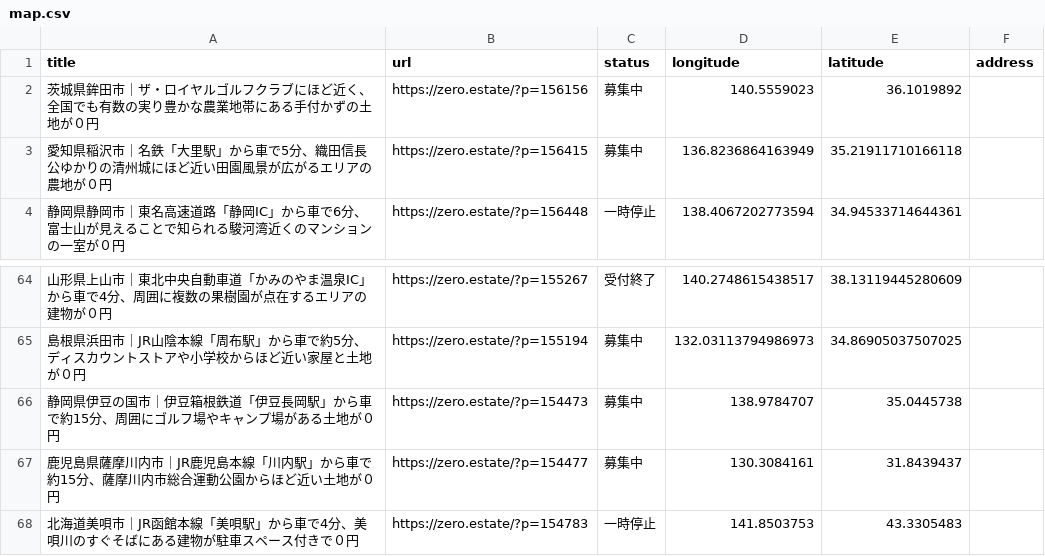
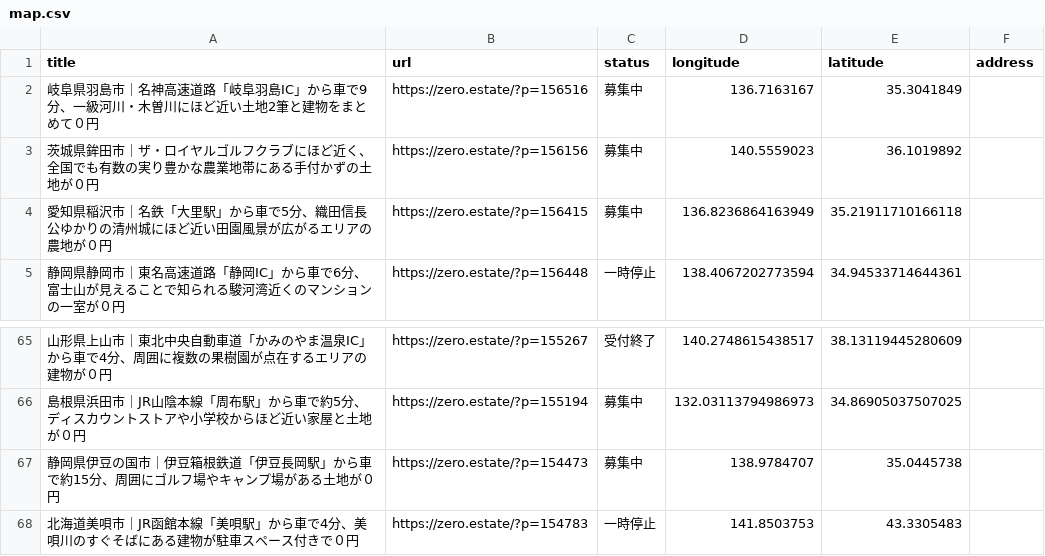
Before and after one commit to 5ym/zero-owner, a CSV file: map.csv, drawn as a sheet; only a part is shown, gaps mark what is left out; removed rows and columns are numbered as before the commit, all else as after; the diff names each change by its address in the sheet, - before the commit and + after, or states it on an @@ line.

```diff
--- a/map.csv
+++ b/map.csv
+row 2: 岐阜県羽島市｜名神高速道路「岐阜羽島IC」から車で9分、一級河川・木曽川にほど近い土地2筆と建物をまとめて０円 | https://zero.estate/?p=156516 | 募集中 | 136.7163167 | 35.3041849
-row 67: 鹿児島県薩摩川内市｜JR鹿児島本線「川内駅」から車で約15分、薩摩川内市総合運動公園からほど近い土地が０円 | https://zero.estate/?p=154477 | 募集中 | 130.3084161 | 31.8439437
```
